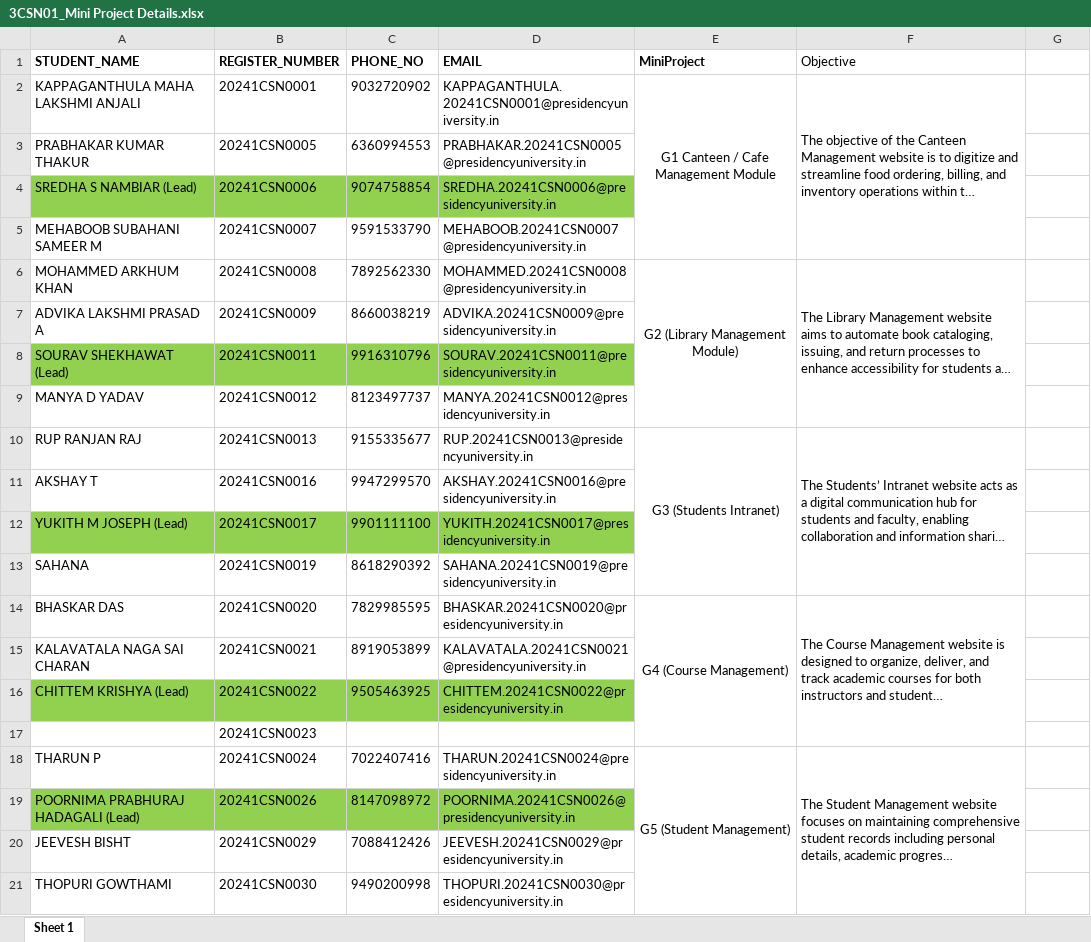
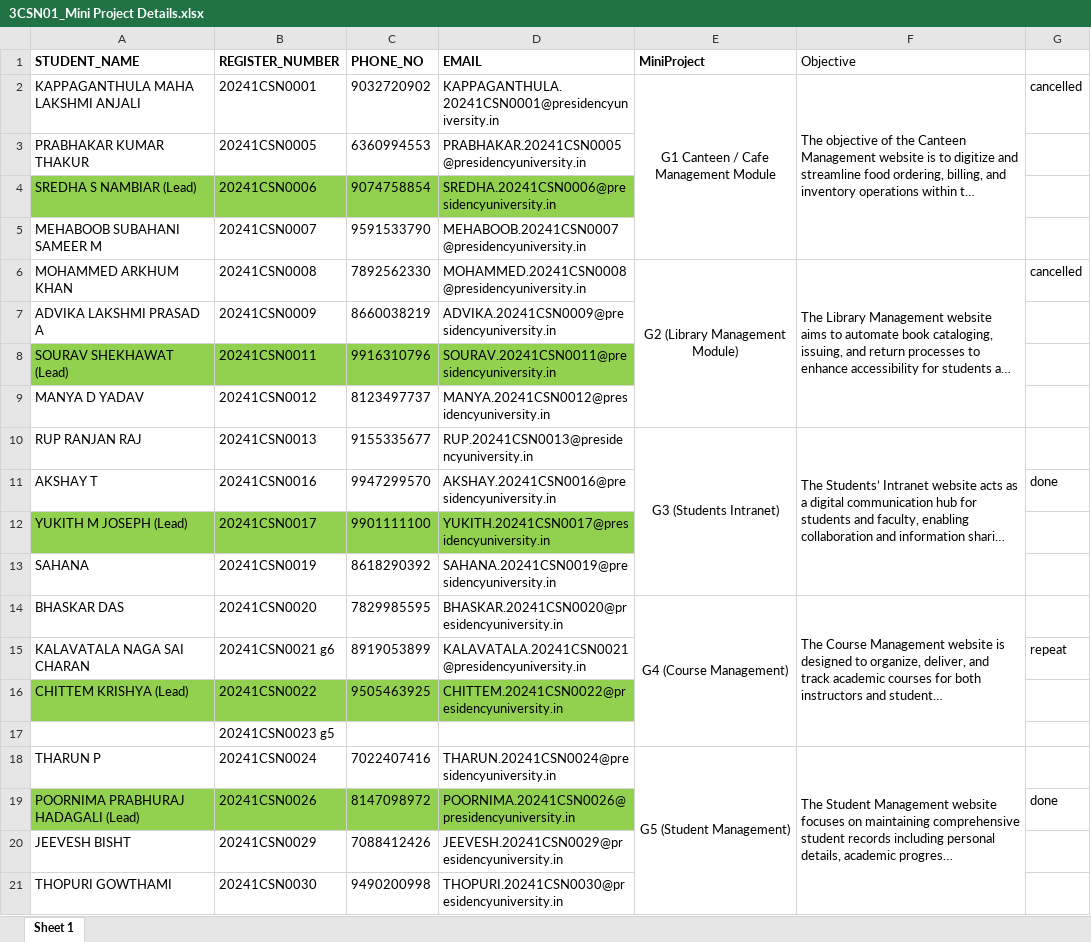
Before and after one commit to suniljeevan/WEBTECHNOLOGY, an Excel workbook: MINI PROJECT/3CSN01_Mini Project Details.xlsx, sheet Sheet 1, drawn as a sheet; only a part is shown; long unchanged cells end in …; values as stored, in another font and other column widths than the file's, no borders; the diff names each change by its address in the sheet, - before the commit and + after, or states it on an @@ line.

```diff
--- a/MINI PROJECT/3CSN01_Mini Project Details.xlsx (sheet Sheet 1)
+++ b/MINI PROJECT/3CSN01_Mini Project Details.xlsx (sheet Sheet 1)
-G2: (empty)
+G2: cancelled
-G6: (empty)
+G6: cancelled
-G11: (empty)
+G11: done
-B15 (REGISTER_NUMBER): 20241CSN0021
+B15 (REGISTER_NUMBER): 20241CSN0021 g6
-G15: (empty)
+G15: repeat
-B17 (REGISTER_NUMBER): 20241CSN0023
+B17 (REGISTER_NUMBER): 20241CSN0023 g5
-G19: (empty)
+G19: done
```
Also changed, not shown: MINI PROJECT/3IST01_Mini Project Details.xlsx, 6 other files.
